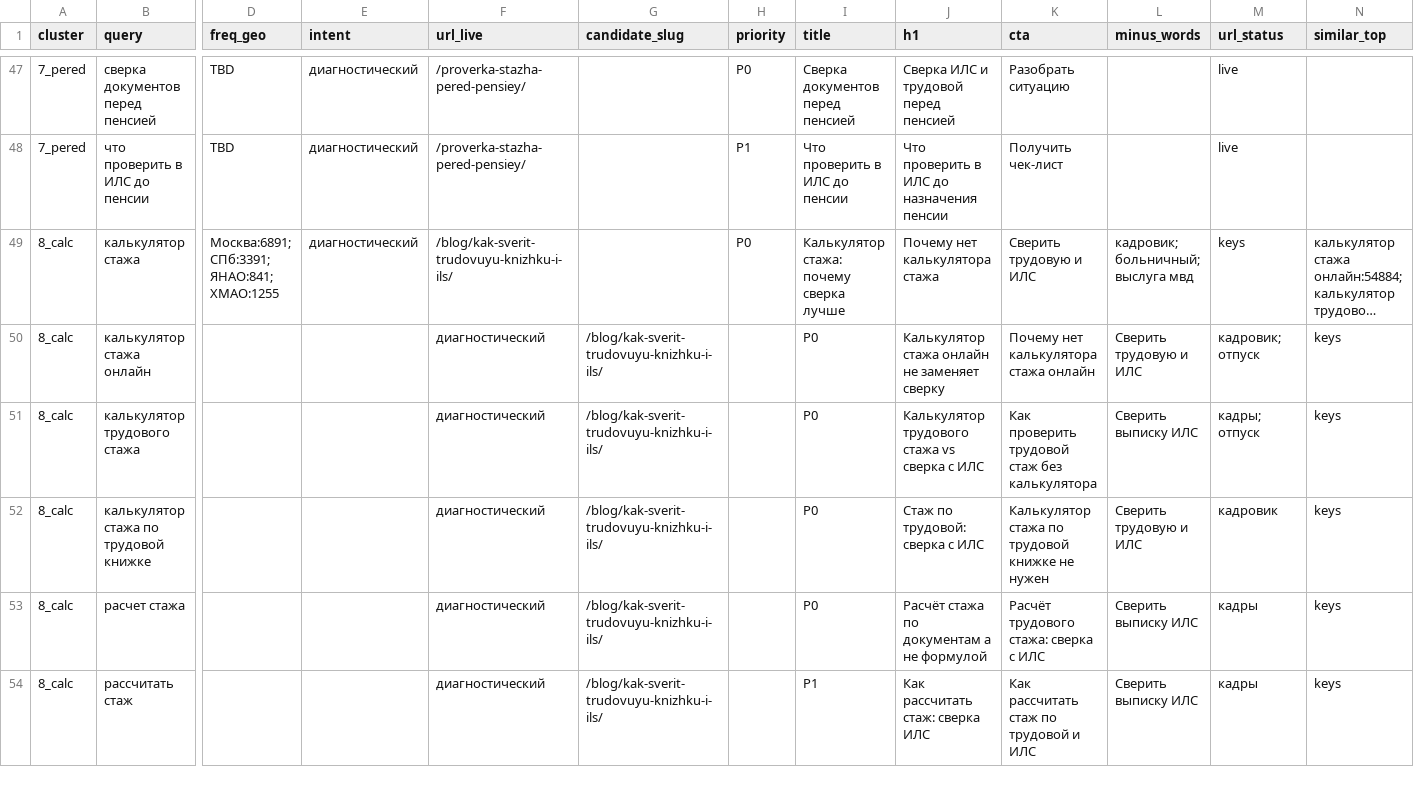
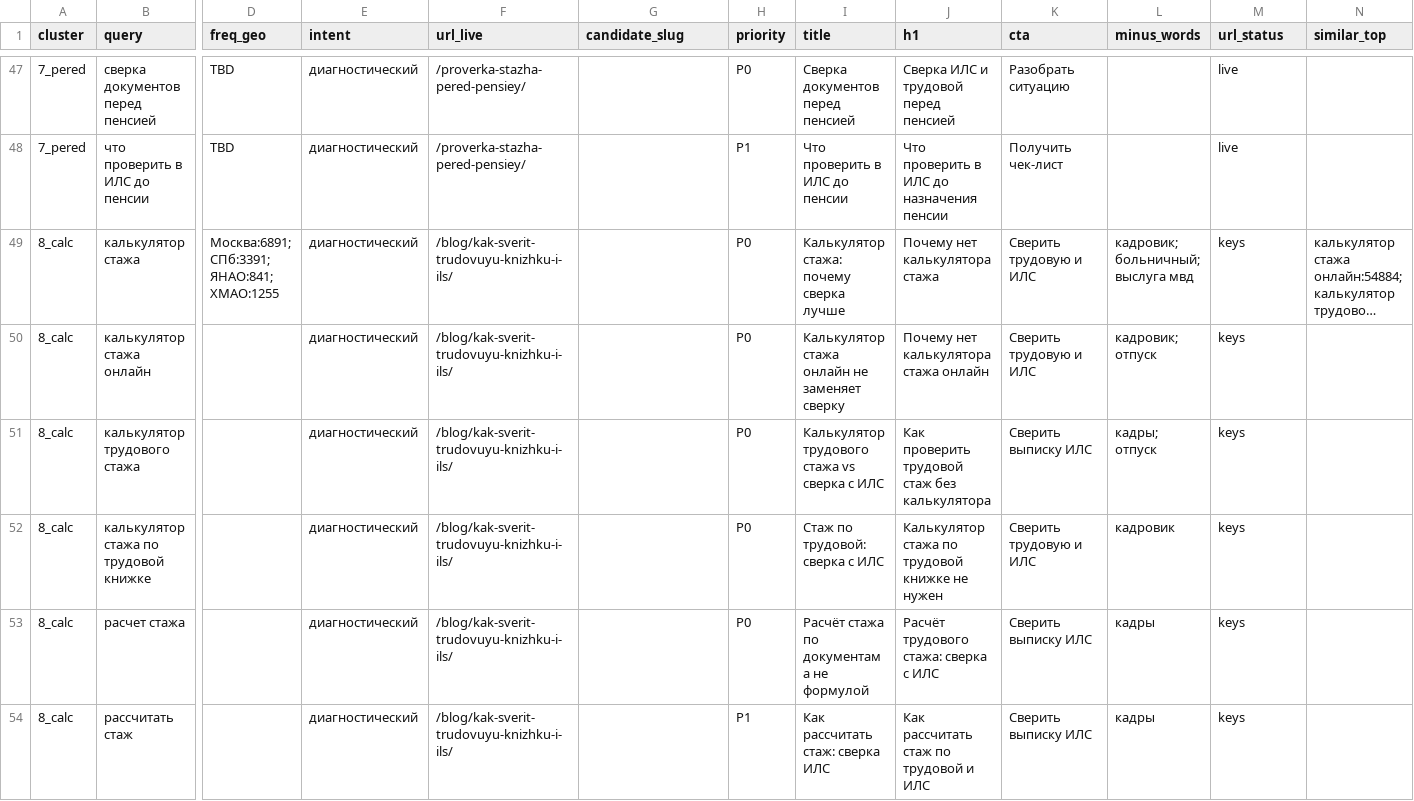
Before and after one commit to kraskimira89-spec/sfrpfr, a CSV file: docs/marketing-sales/reports/wordstat-7-clusters-template.csv, drawn as a sheet; only a part is shown, gaps mark what is left out; long unchanged cells end in …; the diff covers the shown part only; the diff names each change by its address in the sheet, - before the commit and + after, or states it on an @@ line.

```diff
--- a/docs/marketing-sales/reports/wordstat-7-clusters-template.csv
+++ b/docs/marketing-sales/reports/wordstat-7-clusters-template.csv
-E50:E54 (intent): (empty)
+E50:E54 (intent): диагностический
-F50:F54 (url_live): диагностический
+F50:F54 (url_live): /blog/kak-sverit-trudovuyu-knizhku-i-ils/
-G50:G54 (candidate_slug): /blog/kak-sverit-trudovuyu-knizhku-i-ils/
+G50:G54 (candidate_slug): (empty)
-H50:H53 (priority): (empty)
+H50:H53 (priority): P0
-I50 (title): P0
+I50 (title): Калькулятор стажа онлайн не заменяет сверку
-J50 (h1): Калькулятор стажа онлайн не заменяет сверку
+J50 (h1): Почему нет калькулятора стажа онлайн
-K50 (cta): Почему нет калькулятора стажа онлайн
+K50 (cta): Сверить трудовую и ИЛС
-L50 (minus_words): Сверить трудовую и ИЛС
+L50 (minus_words): кадровик; отпуск
-M50 (url_status): кадровик; отпуск
+M50 (url_status): keys
-N50:N54 (similar_top): keys
+N50:N54 (similar_top): (empty)
-I51 (title): P0
+I51 (title): Калькулятор трудового стажа vs сверка с ИЛС
-J51 (h1): Калькулятор трудового стажа vs сверка с ИЛС
+J51 (h1): Как проверить трудовой стаж без калькулятора
-K51 (cta): Как проверить трудовой стаж без калькулятора
+K51 (cta): Сверить выписку ИЛС
-L51 (minus_words): Сверить выписку ИЛС
+L51 (minus_words): кадры; отпуск
-M51 (url_status): кадры; отпуск
+M51 (url_status): keys
-I52 (title): P0
+I52 (title): Стаж по трудовой: сверка с ИЛС
-J52 (h1): Стаж по трудовой: сверка с ИЛС
+J52 (h1): Калькулятор стажа по трудовой книжке не нужен
-K52 (cta): Калькулятор стажа по трудовой книжке не нужен
+K52 (cta): Сверить трудовую и ИЛС
-L52 (minus_words): Сверить трудовую и ИЛС
+L52 (minus_words): кадровик
-M52 (url_status): кадровик
+M52 (url_status): keys
-I53 (title): P0
+I53 (title): Расчёт стажа по документам а не формулой
-J53 (h1): Расчёт стажа по документам а не формулой
+J53 (h1): Расчёт трудового стажа: сверка с ИЛС
-K53 (cta): Расчёт трудового стажа: сверка с ИЛС
+K53 (cta): Сверить выписку ИЛС
-L53:L54 (minus_words): Сверить выписку ИЛС
+L53:L54 (minus_words): кадры
-M53:M54 (url_status): кадры
+M53:M54 (url_status): keys
-H54 (priority): (empty)
+H54 (priority): P1
-I54 (title): P1
+I54 (title): Как рассчитать стаж: сверка ИЛС
-J54 (h1): Как рассчитать стаж: сверка ИЛС
+J54 (h1): Как рассчитать стаж по трудовой и ИЛС
-K54 (cta): Как рассчитать стаж по трудовой и ИЛС
+K54 (cta): Сверить выписку ИЛС
```
Also changed, not shown: 65 edited cells elsewhere in this file, docs/marketing-sales/reports/wordstat-7-clusters-filled-2026-08-13.csv.
